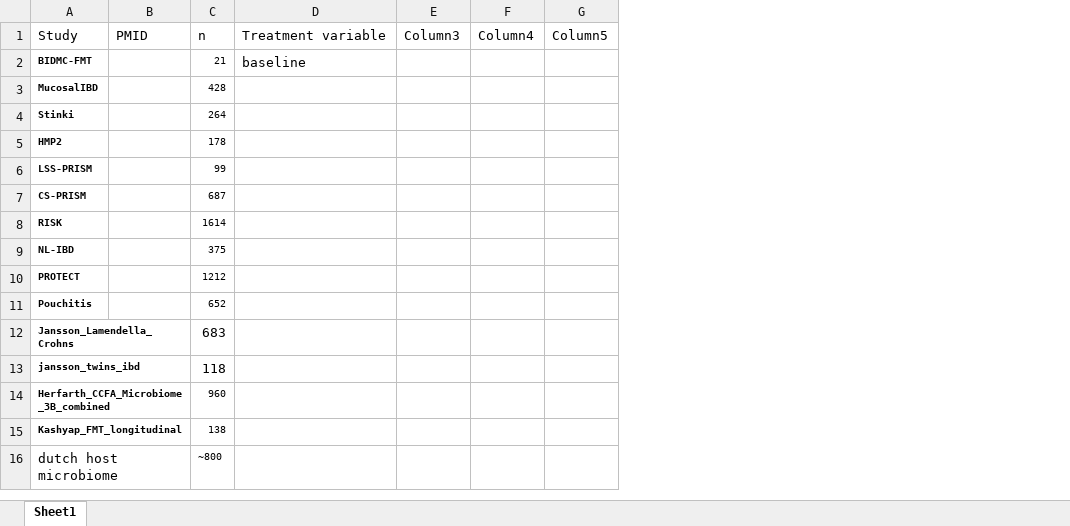
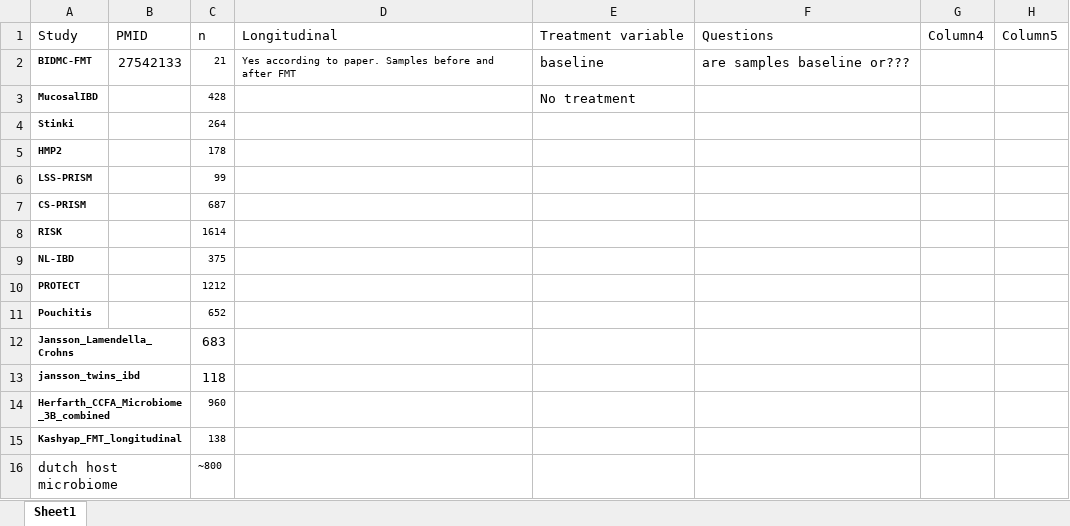
Before and after one commit to biobakery/ibd_paper, an Excel workbook: data/table1/table1.xlsx, sheet Sheet1, drawn as a sheet; only a part is shown; values as stored, in another font and other column widths than the file's, no borders; table styles not drawn; removed rows and columns are numbered as before the commit, all else as after; the diff names each change by its address in the sheet, - before the commit and + after, or states it on an @@ line.

```diff
--- a/data/table1/table1.xlsx (sheet Sheet1)
+++ b/data/table1/table1.xlsx (sheet Sheet1)
+column D, rows 1-2: Longitudinal | Yes according to paper. Samples before and after FMT
-column E, row 1: Column3
+column F, rows 1-2: Questions | are samples baseline or???
-B2: (empty)
+B2: 27542133
-E3: (empty)
+E3: No treatment
```
Also changed, not shown: 6 other files.
